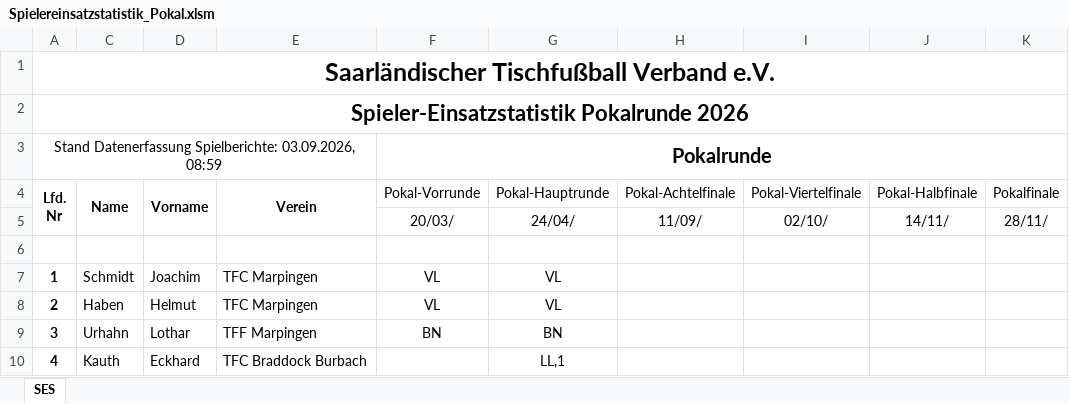
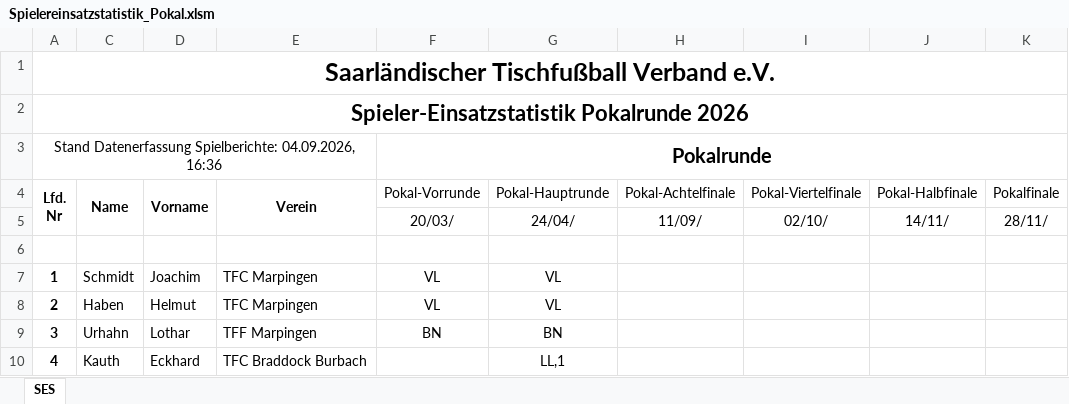
Before and after one commit to Deutscher-Tischfussballbund/stfv-docs, an Excel workbook: assets/statistiken/Spielereinsatzstatistik_Pokal.xlsm, sheet SES, drawn as a sheet; only a part is shown; values as stored, in another font and other column widths than the file's, no borders; charts and pictures and conditional formats not drawn; the diff names each change by its address in the sheet, - before the commit and + after, or states it on an @@ line.

```diff
--- a/assets/statistiken/Spielereinsatzstatistik_Pokal.xlsm (sheet SES)
+++ b/assets/statistiken/Spielereinsatzstatistik_Pokal.xlsm (sheet SES)
-A3 (Lfd. Nr): …Datenerfassung Spielberichte: 03.09.2026, 08:59
+A3 (Lfd. Nr): …Datenerfassung Spielberichte: 04.09.2026, 16:36
```
Also changed, not shown: assets/statistiken/Spielereinsatzstatistik_Verbandsrunde.xlsm, 4 other files.
